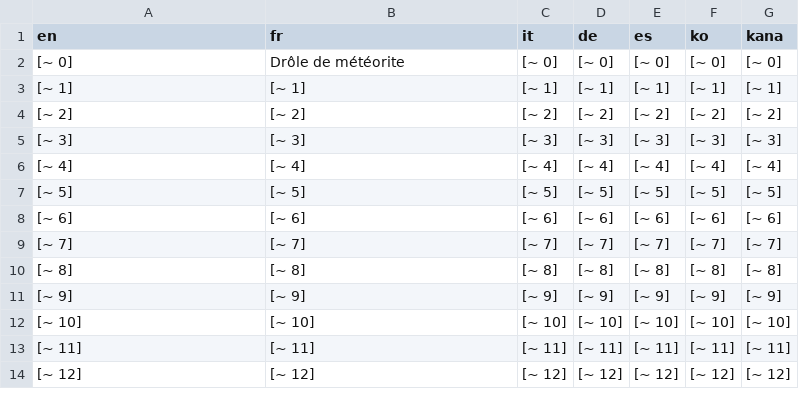
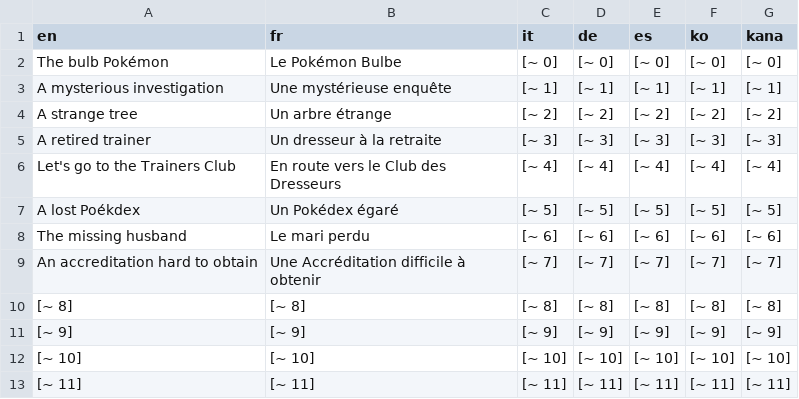
Before and after one commit to torresflo/Pokemon-Obsidian, a CSV file: Obsidian/Data/Text/Dialogs/100045.csv, drawn as a sheet; only a part is shown; the shorter side is filled out with more unchanged rows.

```diff
--- a/Obsidian/Data/Text/Dialogs/100045.csv
+++ b/Obsidian/Data/Text/Dialogs/100045.csv
@@ -1,10 +1,10 @@
 en,fr,it,de,es,ko,kana
-[~ 0],Drôle de météorite,[~ 0],[~ 0],[~ 0],[~ 0],[~ 0]
-[~ 1],[~ 1],[~ 1],[~ 1],[~ 1],[~ 1],[~ 1]
-[~ 2],[~ 2],[~ 2],[~ 2],[~ 2],[~ 2],[~ 2]
-[~ 3],[~ 3],[~ 3],[~ 3],[~ 3],[~ 3],[~ 3]
-[~ 4],[~ 4],[~ 4],[~ 4],[~ 4],[~ 4],[~ 4]
-[~ 5],[~ 5],[~ 5],[~ 5],[~ 5],[~ 5],[~ 5]
-[~ 6],[~ 6],[~ 6],[~ 6],[~ 6],[~ 6],[~ 6]
-[~ 7],[~ 7],[~ 7],[~ 7],[~ 7],[~ 7],[~ 7]
+The bulb Pokémon,Le Pokémon Bulbe,[~ 0],[~ 0],[~ 0],[~ 0],[~ 0]
+A mysterious investigation,Une mystérieuse enquête,[~ 1],[~ 1],[~ 1],[~ 1],[~ 1]
+A strange tree,Un arbre étrange,[~ 2],[~ 2],[~ 2],[~ 2],[~ 2]
+A retired trainer,Un dresseur à la retraite,[~ 3],[~ 3],[~ 3],[~ 3],[~ 3]
+Let's go to the Trainers Club,En route vers le Club des Dresseurs,[~ 4],[~ 4],[~ 4],[~ 4],[~ 4]
+A lost Poékdex,Un Pokédex égaré,[~ 5],[~ 5],[~ 5],[~ 5],[~ 5]
+The missing husband,Le mari perdu,[~ 6],[~ 6],[~ 6],[~ 6],[~ 6]
+An accreditation hard to obtain,Une Accréditation difficile à obtenir,[~ 7],[~ 7],[~ 7],[~ 7],[~ 7]
 [~ 8],[~ 8],[~ 8],[~ 8],[~ 8],[~ 8],[~ 8]
```
Also changed, not shown: Obsidian/Data/Text/Dialogs/100046.csv, 4 other files.
